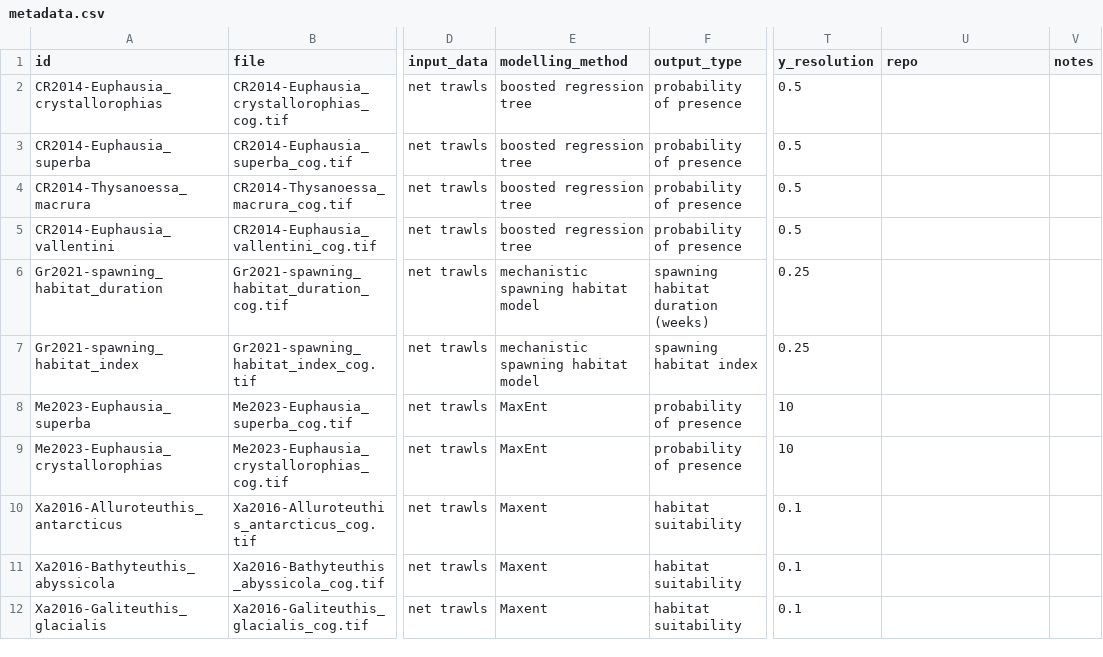
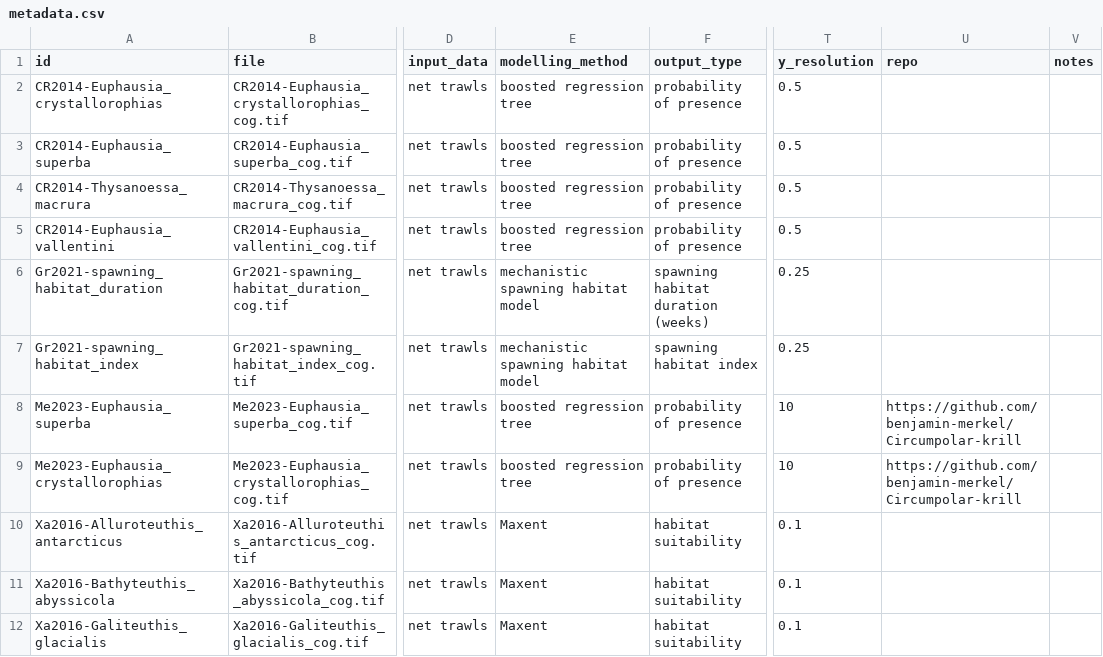
Before and after one commit to SCAR/distant, a CSV file: metadata.csv, drawn as a sheet; only a part is shown, gaps mark what is left out; the diff names each change by its address in the sheet, - before the commit and + after, or states it on an @@ line.

```diff
--- a/metadata.csv
+++ b/metadata.csv
-E8:E9 (modelling_method): MaxEnt
+E8:E9 (modelling_method): boosted regression tree
-U8:U9 (repo): (empty)
+U8:U9 (repo): https://github.com/benjamin-merkel/Circumpolar-krill
```
